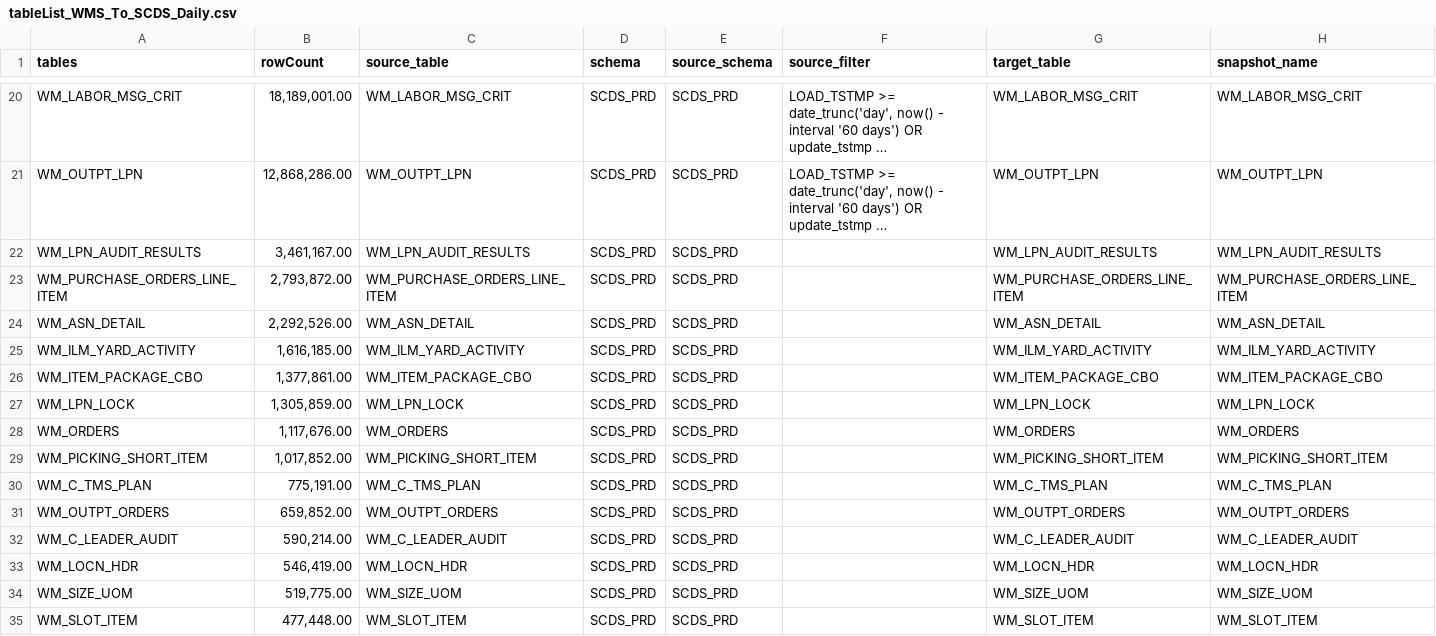
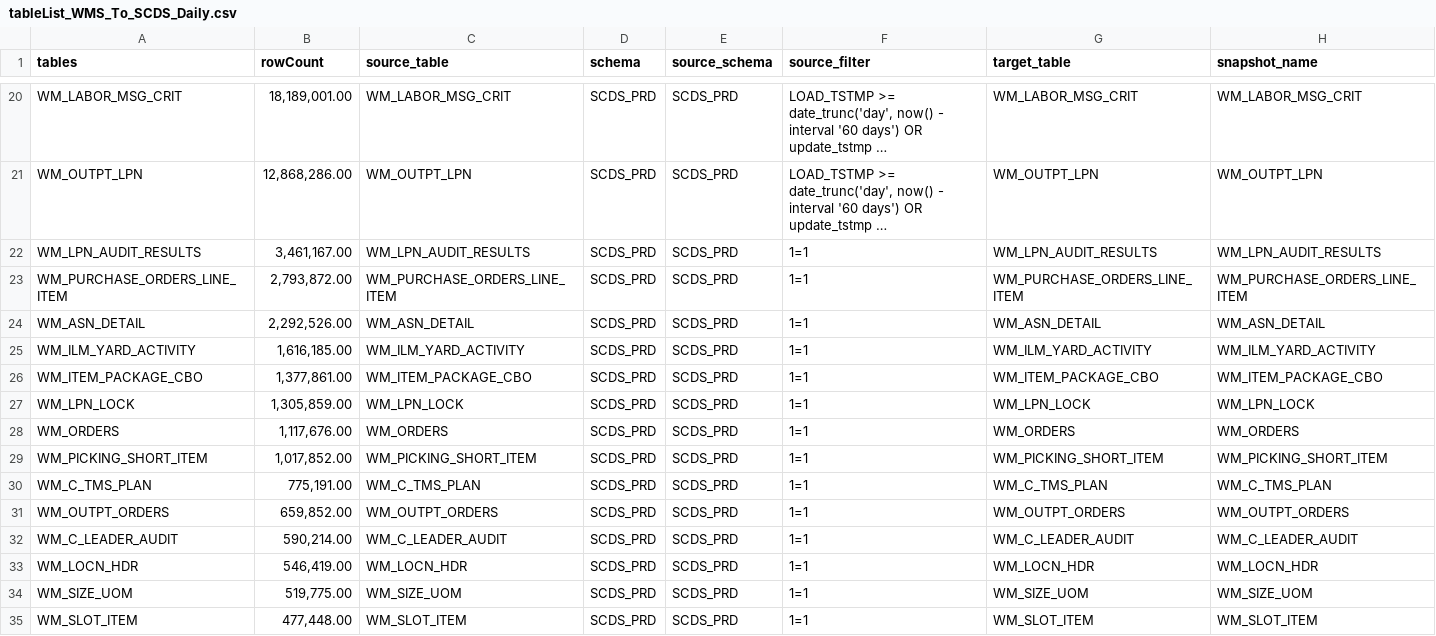
Before and after one commit to carwilki/edw_framework, a CSV file: Datalake/data_harness/tableList_WMS_To_SCDS_Daily.csv, drawn as a sheet; only a part is shown, gaps mark what is left out; long unchanged cells end in …; the diff covers the shown part only; the diff names each change by its address in the sheet, - before the commit and + after, or states it on an @@ line.

```diff
--- a/Datalake/data_harness/tableList_WMS_To_SCDS_Daily.csv
+++ b/Datalake/data_harness/tableList_WMS_To_SCDS_Daily.csv
-F22:F35 (source_filter): (empty)
+F22:F35 (source_filter): 1=1
```
Also changed, not shown: 78 edited cells elsewhere in this file.
